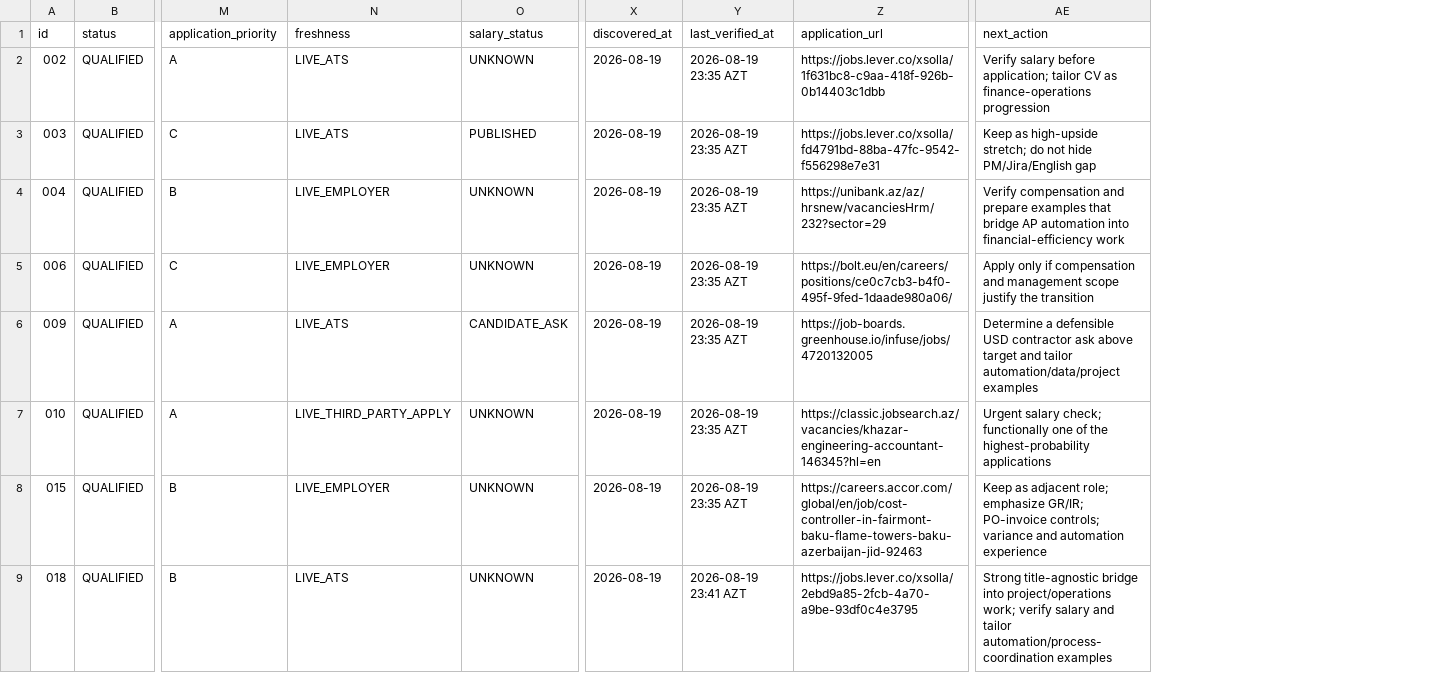
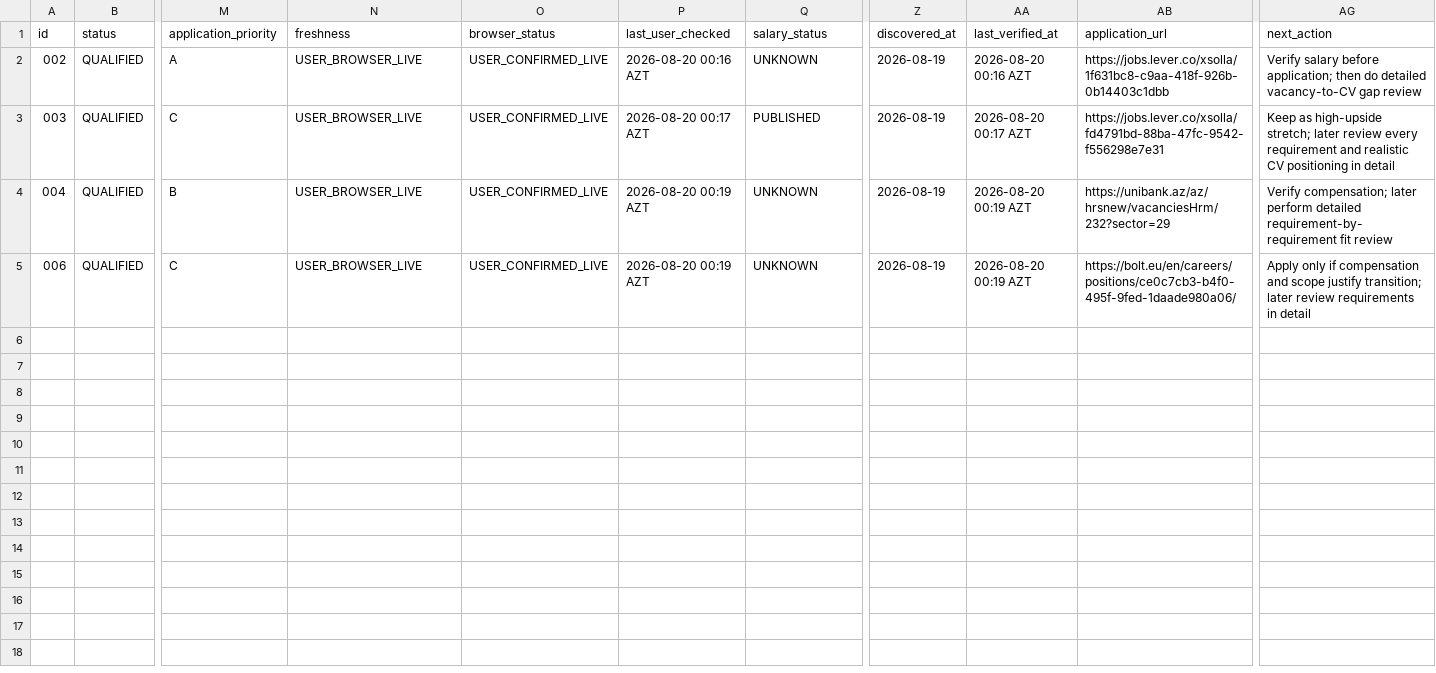
Before and after one commit to Mikayilzade/Mikayilzade-job-search, a CSV file: VACANCIES.csv, drawn as a sheet; only a part is shown, gaps mark what is left out; removed rows and columns are numbered as before the commit, all else as after; rows hold the shown columns only; the diff names each change by its address in the sheet, - before the commit and + after, or states it on an @@ line.

Commit message:
Correct live pool using user browser verification

```diff
--- a/VACANCIES.csv
+++ b/VACANCIES.csv
+column O (browser_status), rows 2-5: all USER_CONFIRMED_LIVE
+column P (last_user_checked), rows 2-5: 2026-08-20 00:16 AZT | 2026-08-20 00:17 AZT | 2026-08-20 00:19 AZT | 2026-08-20 00:19 AZT
-N2:N3 (freshness): LIVE_ATS
+N2:N3 (freshness): USER_BROWSER_LIVE
-AA2 (last_verified_at): 2026-08-19 23:35 AZT
+AA2 (last_verified_at): 2026-08-20 00:16 AZT
-AG2 (next_action): …before application; tailor CV as finance-operations progression
+AG2 (next_action): …before application; then do detailed vacancy-to-CV gap review
-AA3 (last_verified_at): 2026-08-19 23:35 AZT
+AA3 (last_verified_at): 2026-08-20 00:17 AZT
-AG3 (next_action): …high-upside stretch; do not hide PM/Jira/English gap
+AG3 (next_action): …high-upside stretch; later review every requirement and realistic CV positioning in detail
-N4:N5 (freshness): LIVE_EMPLOYER
+N4:N5 (freshness): USER_BROWSER_LIVE
-AA4:AA5 (last_verified_at): 2026-08-19 23:35 AZT
+AA4:AA5 (last_verified_at): 2026-08-20 00:19 AZT
-AG4 (next_action): Verify compensation and prepare examples that bridge AP automation into financial-efficiency work
+AG4 (next_action): Verify compensation; later perform detailed requirement-by-requirement fit review
-AG5 (next_action): …compensation and management scope justify the transition
+AG5 (next_action): …compensation and scope justify transition; later review requirements in detail
-row 6: 009 | QUALIFIED | A | LIVE_ATS | CANDIDATE_ASK | 2026-08-19 | 2026-08-19 23:35 AZT | https://job-boards.greenhouse.io/infuse/jobs/4720132005 | Determine a defensible USD contractor ask above target and tailor automation/data/project examples
-row 7: 010 | QUALIFIED | A | LIVE_THIRD_PARTY_APPLY | UNKNOWN | 2026-08-19 | 2026-08-19 23:35 AZT | https://classic.jobsearch.az/vacancies/khazar-engineering-accountant-146345?hl=en | Urgent salary check; functionally one of the highest-probability applications
-row 8: 015 | QUALIFIED | B | LIVE_EMPLOYER | UNKNOWN | 2026-08-19 | 2026-08-19 23:35 AZT | https://careers.accor.com/global/en/job/cost-controller-in-fairmont-baku-flame-towers-baku-azerbaijan-jid-92463 | Keep as adjacent role; emphasize GR/IR; PO-invoice controls; variance and automation experience
-row 9: 018 | QUALIFIED | B | LIVE_ATS | UNKNOWN | 2026-08-19 | 2026-08-19 23:41 AZT | https://jobs.lever.co/xsolla/2ebd9a85-2fcb-4a70-a9be-93df0c4e3795 | Strong title-agnostic bridge into project/operations work; verify salary and tailor automation/process-coordination examples
```
